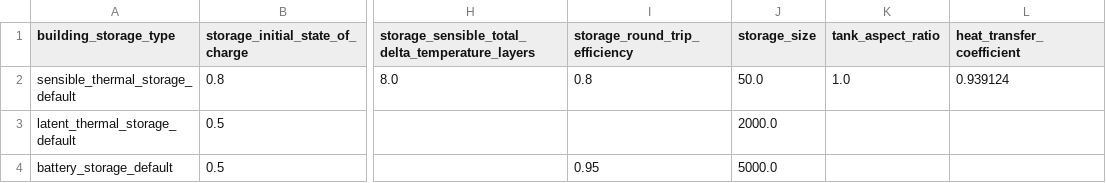
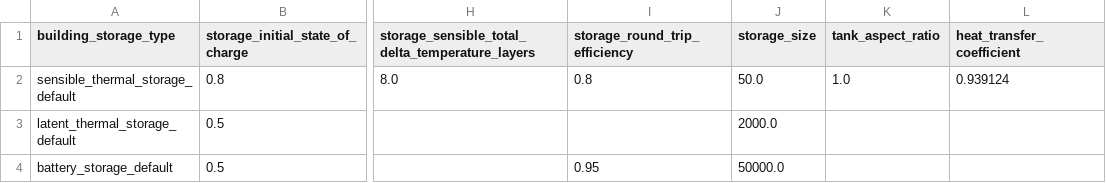
Before and after one commit to mesmo-dev/cobmo, a CSV file: data/building_storage_types.csv, drawn as a sheet; only a part is shown, gaps mark what is left out; the diff names each change by its address in the sheet, - before the commit and + after, or states it on an @@ line.

```diff
--- a/data/building_storage_types.csv
+++ b/data/building_storage_types.csv
-J4 (storage_size): 5000.0
+J4 (storage_size): 50000.0
```
Also changed, not shown: data/buildings.csv, 1 other file.
